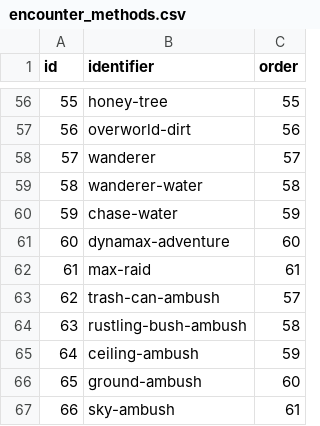
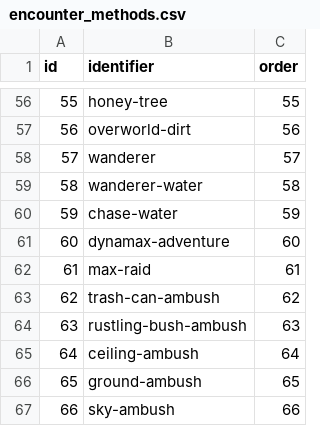
Before and after one commit to PokeAPI/pokeapi, a CSV file: data/v2/csv/encounter_methods.csv, drawn as a sheet; only a part is shown, gaps mark what is left out.

Commit message:
fix: correct orders of encounter methods and update shift ID script to properly update the order field when shifting encounter methods (#1633)

```diff
--- a/data/v2/csv/encounter_methods.csv
+++ b/data/v2/csv/encounter_methods.csv
@@ -62,6 +62,6 @@ id,identifier,order
 61,max-raid,61
-62,trash-can-ambush,57
-63,rustling-bush-ambush,58
-64,ceiling-ambush,59
-65,ground-ambush,60
-66,sky-ambush,61
+62,trash-can-ambush,62
+63,rustling-bush-ambush,63
+64,ceiling-ambush,64
+65,ground-ambush,65
+66,sky-ambush,66
```
Also changed, not shown: 1 other file.
